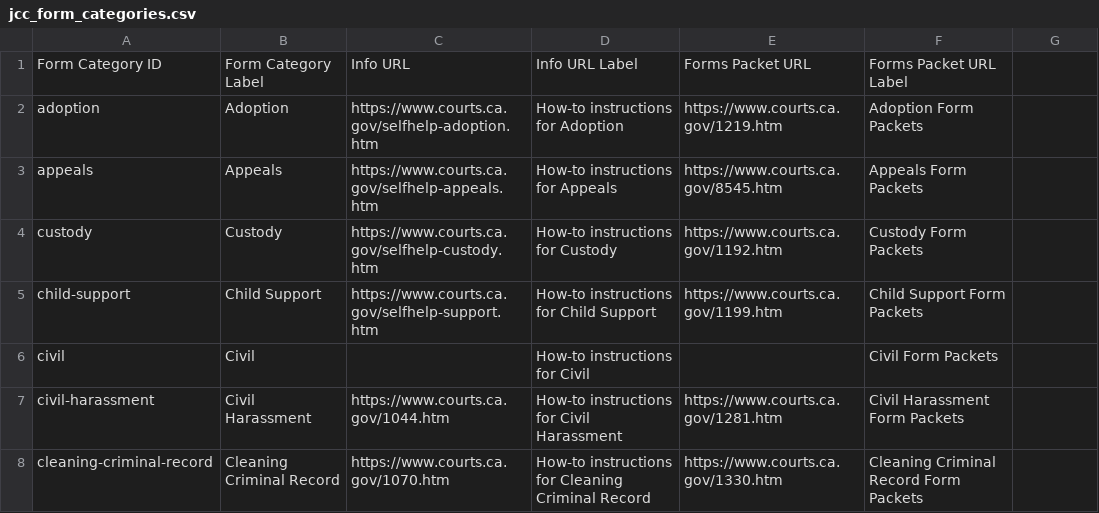
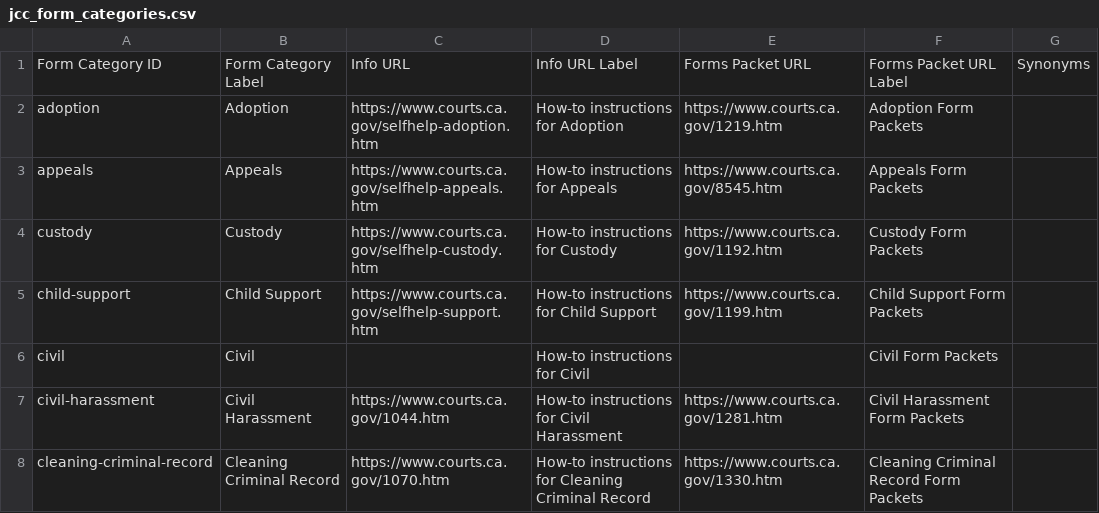
Before and after one commit to chapter-three/jcc-srl, a CSV file: web/modules/custom/jcc_forms/jcc_form_categories.csv, drawn as a sheet; only a part is shown; the diff names each change by its address in the sheet, - before the commit and + after, or states it on an @@ line.

Commit message:
SRL-303 Add synonyms to form category migration

```diff
--- a/web/modules/custom/jcc_forms/jcc_form_categories.csv
+++ b/web/modules/custom/jcc_forms/jcc_form_categories.csv
-G1: (empty)
+G1: Synonyms
```
Also changed, not shown: 1 other file.
